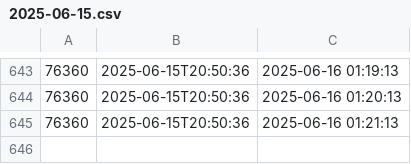
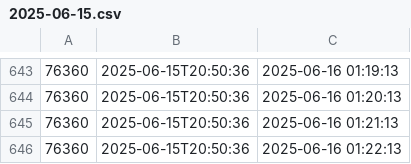
Before and after one commit to D3rhami/milli-gold-vault, a CSV file: database/2025-06-15.csv, drawn as a sheet; only a part is shown, gaps mark what is left out; the diff names each change by its address in the sheet, - before the commit and + after, or states it on an @@ line.

Commit message:
📆 26-Khordad-1404|01:22:13🪙76360 . add by cloudflare worker

```diff
--- a/database/2025-06-15.csv
+++ b/database/2025-06-15.csv
+row 646: 76360 | 2025-06-15T20:50:36 | 2025-06-16 01:22:13
```
